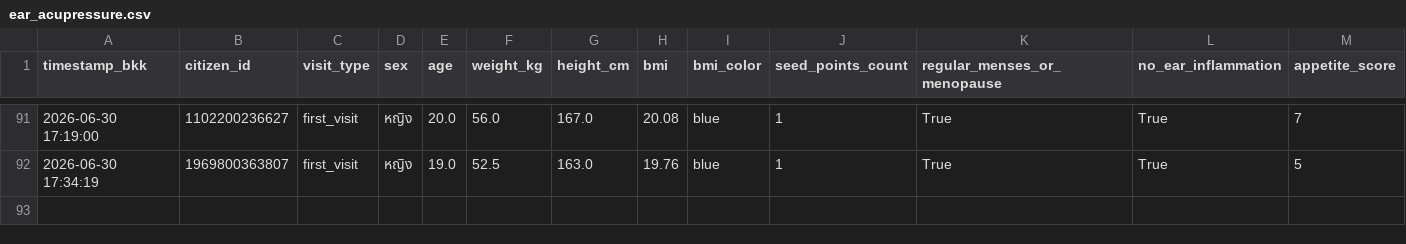
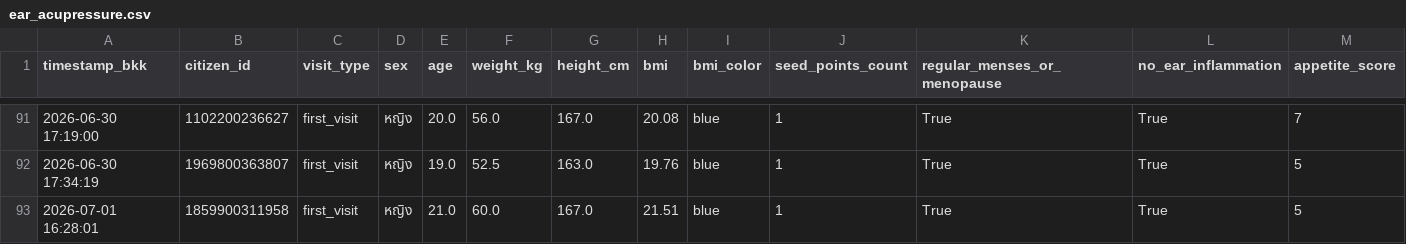
Before and after one commit to PythonianSt/Ear, a CSV file: ear_acupressure.csv, drawn as a sheet; only a part is shown, gaps mark what is left out; rows hold the shown columns only; the diff names each change by its address in the sheet, - before the commit and + after, or states it on an @@ line.

Commit message:
Update auricular acupressure CSV 2026-07-01 16:28:01

```diff
--- a/ear_acupressure.csv
+++ b/ear_acupressure.csv
+row 93: 2026-07-01 16:28:01 | 1859900311958 | first_visit | หญิง | 21.0 | 60.0 | 167.0 | 21.51 | blue | 1 | True | True | 5
```
